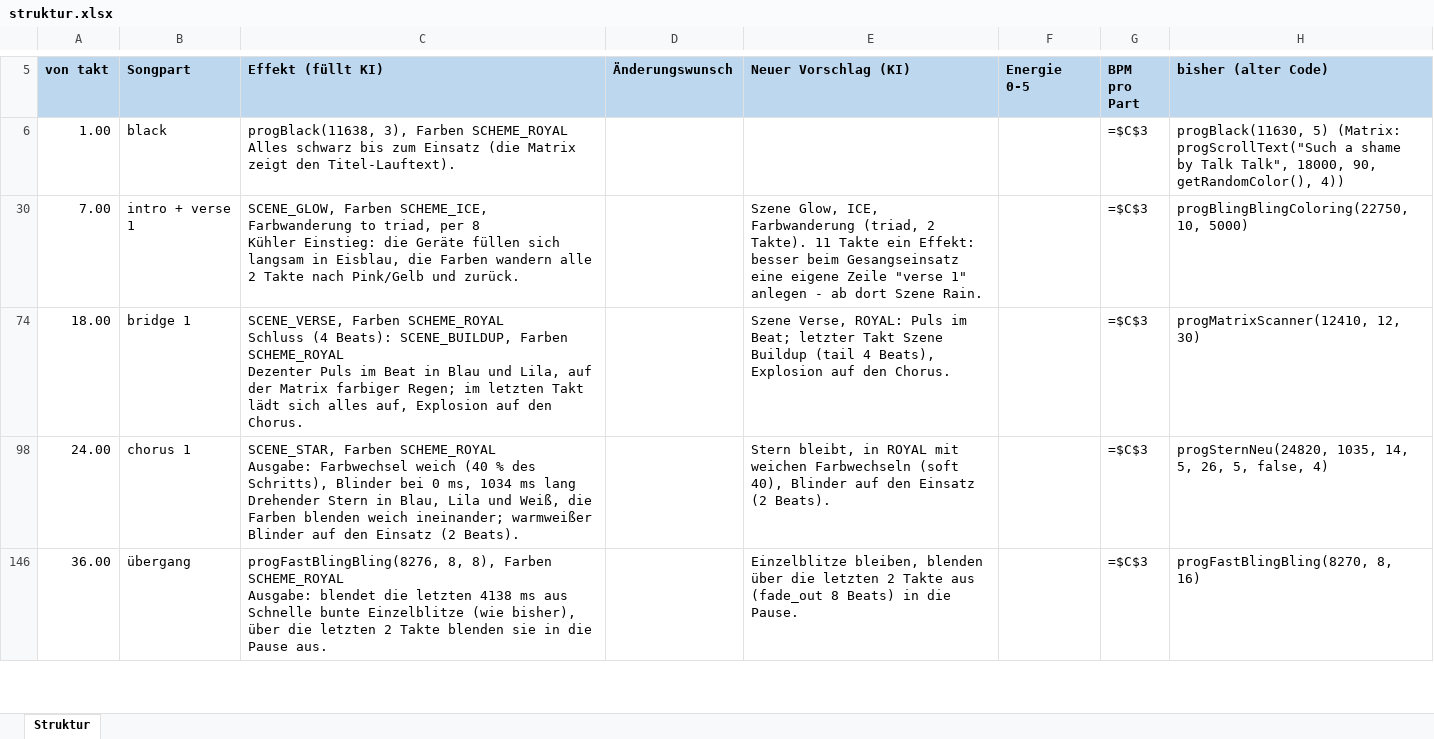
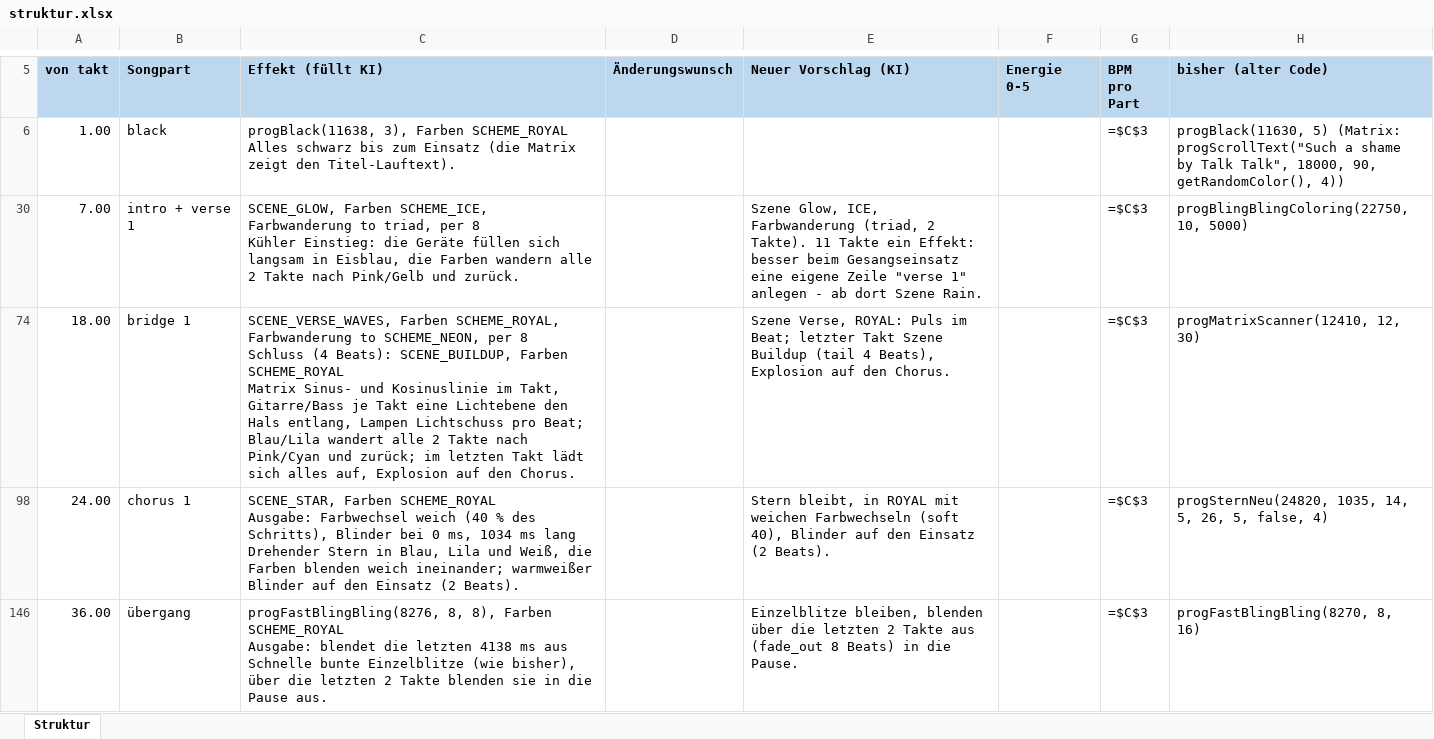
Before and after one commit to just4phil/LED-GIT_on_YULC, an Excel workbook: songs/SuchAShame_v1/quelle/struktur.xlsx, sheet Struktur, drawn as a sheet; only a part is shown, gaps mark what is left out; values as stored, in another font and other column widths than the file's, no borders; formulas without a stored value are shown as written; ↵ is a line break in a cell; the diff names each change by its address in the sheet, - before the commit and + after, or states it on an @@ line.

```diff
--- a/songs/SuchAShame_v1/quelle/struktur.xlsx (sheet Struktur)
+++ b/songs/SuchAShame_v1/quelle/struktur.xlsx (sheet Struktur)
-C74 (Effekt (füllt KI)): SCENE_VERSE, Farben SCHEME_ROYAL ↵ Schluss (4 Beats): SCENE_BUILDUP, Farben SCHEME_ROYAL ↵ Dezenter Puls im Beat in Blau und Lila, auf der Matrix farbiger Regen; im letzten…
+C74 (Effekt (füllt KI)): SCENE_VERSE_WAVES, Farben SCHEME_ROYAL, Farbwanderung to SCHEME_NEON, per 8 ↵ Schluss (4 Beats): SCENE_BUILDUP, Farben SCHEME_ROYAL ↵ Matrix Sinus- und Kosinuslinie im Takt, Gitarre/Bass je Takt eine Lichtebene den Hals entlang, Lampen Lichtschuss pro Beat; Blau/Lila wandert alle 2 Takte nach Pink/Cyan und zurück; im letzten…
```
Also changed, not shown: 6 other files.
